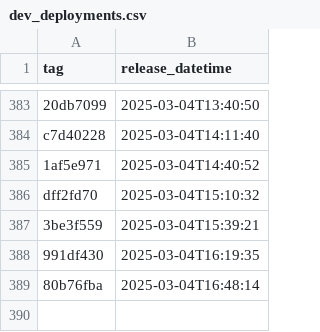
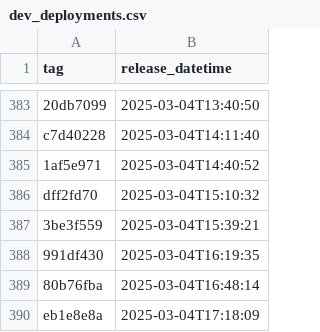
Before and after one commit to NHSDigital/eps-prescription-tracker-ui, a CSV file: _data/dev_deployments.csv, drawn as a sheet; only a part is shown, gaps mark what is left out.

```diff
--- a/_data/dev_deployments.csv
+++ b/_data/dev_deployments.csv
@@ -389 +389,2 @@ dff2fd70,2025-03-04T15:10:32
 80b76fba,2025-03-04T16:48:14
+eb1e8e8a,2025-03-04T17:18:09
```
Also changed, not shown: 1 other file.
